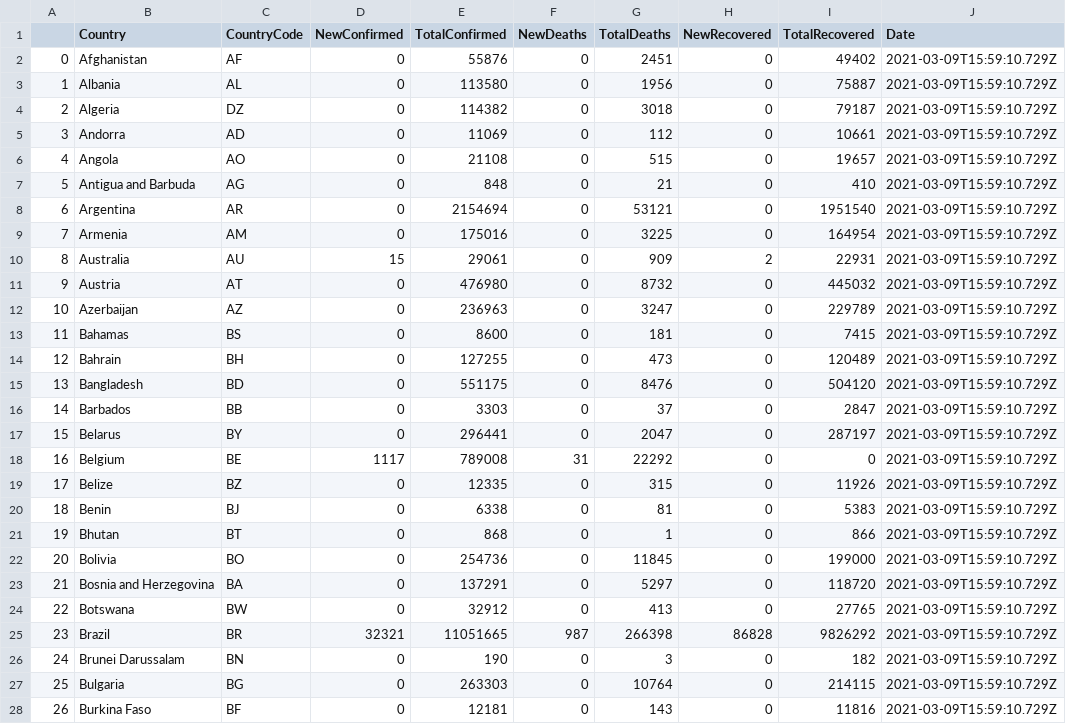
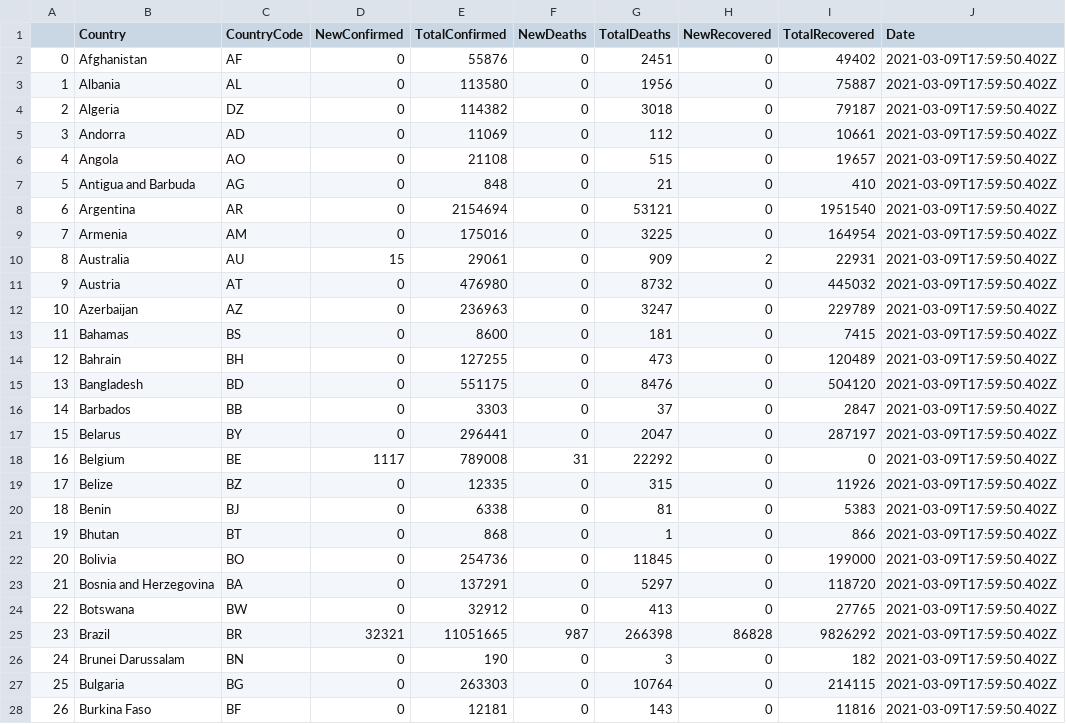
Before and after one commit to vivijordaoo/AccentureProject, a CSV file: Python/backup_csv/summary.csv, drawn as a sheet; only a part is shown; the diff covers the shown part only.

```diff
--- a/Python/backup_csv/summary.csv
+++ b/Python/backup_csv/summary.csv
@@ -1,28 +1,28 @@
 ,Country,CountryCode,NewConfirmed,TotalConfirmed,NewDeaths,TotalDeaths,NewRecovered,TotalRecovered,Date
-0,Afghanistan,AF,0,55876,0,2451,0,49402,2021-03-09T15:59:10.729Z
-1,Albania,AL,0,113580,0,1956,0,75887,2021-03-09T15:59:10.729Z
-2,Algeria,DZ,0,114382,0,3018,0,79187,2021-03-09T15:59:10.729Z
-3,Andorra,AD,0,11069,0,112,0,10661,2021-03-09T15:59:10.729Z
-4,Angola,AO,0,21108,0,515,0,19657,2021-03-09T15:59:10.729Z
-5,Antigua and Barbuda,AG,0,848,0,21,0,410,2021-03-09T15:59:10.729Z
-6,Argentina,AR,0,2154694,0,53121,0,1951540,2021-03-09T15:59:10.729Z
-7,Armenia,AM,0,175016,0,3225,0,164954,2021-03-09T15:59:10.729Z
-8,Australia,AU,15,29061,0,909,2,22931,2021-03-09T15:59:10.729Z
-9,Austria,AT,0,476980,0,8732,0,445032,2021-03-09T15:59:10.729Z
-10,Azerbaijan,AZ,0,236963,0,3247,0,229789,2021-03-09T15:59:10.729Z
-11,Bahamas,BS,0,8600,0,181,0,7415,2021-03-09T15:59:10.729Z
-12,Bahrain,BH,0,127255,0,473,0,120489,2021-03-09T15:59:10.729Z
-13,Bangladesh,BD,0,551175,0,8476,0,504120,2021-03-09T15:59:10.729Z
-14,Barbados,BB,0,3303,0,37,0,2847,2021-03-09T15:59:10.729Z
-15,Belarus,BY,0,296441,0,2047,0,287197,2021-03-09T15:59:10.729Z
-16,Belgium,BE,1117,789008,31,22292,0,0,2021-03-09T15:59:10.729Z
-17,Belize,BZ,0,12335,0,315,0,11926,2021-03-09T15:59:10.729Z
-18,Benin,BJ,0,6338,0,81,0,5383,2021-03-09T15:59:10.729Z
-19,Bhutan,BT,0,868,0,1,0,866,2021-03-09T15:59:10.729Z
-20,Bolivia,BO,0,254736,0,11845,0,199000,2021-03-09T15:59:10.729Z
-21,Bosnia and Herzegovina,BA,0,137291,0,5297,0,118720,2021-03-09T15:59:10.729Z
-22,Botswana,BW,0,32912,0,413,0,27765,2021-03-09T15:59:10.729Z
-23,Brazil,BR,32321,11051665,987,266398,86828,9826292,2021-03-09T15:59:10.729Z
-24,Brunei Darussalam,BN,0,190,0,3,0,182,2021-03-09T15:59:10.729Z
-25,Bulgaria,BG,0,263303,0,10764,0,214115,2021-03-09T15:59:10.729Z
-26,Burkina Faso,BF,0,12181,0,143,0,11816,2021-03-09T15:59:10.729Z
+0,Afghanistan,AF,0,55876,0,2451,0,49402,2021-03-09T17:59:50.402Z
+1,Albania,AL,0,113580,0,1956,0,75887,2021-03-09T17:59:50.402Z
+2,Algeria,DZ,0,114382,0,3018,0,79187,2021-03-09T17:59:50.402Z
+3,Andorra,AD,0,11069,0,112,0,10661,2021-03-09T17:59:50.402Z
+4,Angola,AO,0,21108,0,515,0,19657,2021-03-09T17:59:50.402Z
+5,Antigua and Barbuda,AG,0,848,0,21,0,410,2021-03-09T17:59:50.402Z
+6,Argentina,AR,0,2154694,0,53121,0,1951540,2021-03-09T17:59:50.402Z
+7,Armenia,AM,0,175016,0,3225,0,164954,2021-03-09T17:59:50.402Z
+8,Australia,AU,15,29061,0,909,2,22931,2021-03-09T17:59:50.402Z
+9,Austria,AT,0,476980,0,8732,0,445032,2021-03-09T17:59:50.402Z
+10,Azerbaijan,AZ,0,236963,0,3247,0,229789,2021-03-09T17:59:50.402Z
+11,Bahamas,BS,0,8600,0,181,0,7415,2021-03-09T17:59:50.402Z
+12,Bahrain,BH,0,127255,0,473,0,120489,2021-03-09T17:59:50.402Z
+13,Bangladesh,BD,0,551175,0,8476,0,504120,2021-03-09T17:59:50.402Z
+14,Barbados,BB,0,3303,0,37,0,2847,2021-03-09T17:59:50.402Z
+15,Belarus,BY,0,296441,0,2047,0,287197,2021-03-09T17:59:50.402Z
+16,Belgium,BE,1117,789008,31,22292,0,0,2021-03-09T17:59:50.402Z
+17,Belize,BZ,0,12335,0,315,0,11926,2021-03-09T17:59:50.402Z
+18,Benin,BJ,0,6338,0,81,0,5383,2021-03-09T17:59:50.402Z
+19,Bhutan,BT,0,868,0,1,0,866,2021-03-09T17:59:50.402Z
+20,Bolivia,BO,0,254736,0,11845,0,199000,2021-03-09T17:59:50.402Z
+21,Bosnia and Herzegovina,BA,0,137291,0,5297,0,118720,2021-03-09T17:59:50.402Z
+22,Botswana,BW,0,32912,0,413,0,27765,2021-03-09T17:59:50.402Z
+23,Brazil,BR,32321,11051665,987,266398,86828,9826292,2021-03-09T17:59:50.402Z
+24,Brunei Darussalam,BN,0,190,0,3,0,182,2021-03-09T17:59:50.402Z
+25,Bulgaria,BG,0,263303,0,10764,0,214115,2021-03-09T17:59:50.402Z
+26,Burkina Faso,BF,0,12181,0,143,0,11816,2021-03-09T17:59:50.402Z
```
Also changed, not shown: 163 edited cells elsewhere in this file, Python/backup_csv/country.csv, 4 other files.
